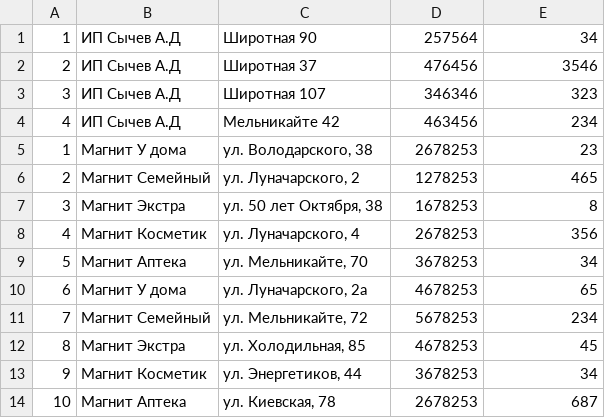
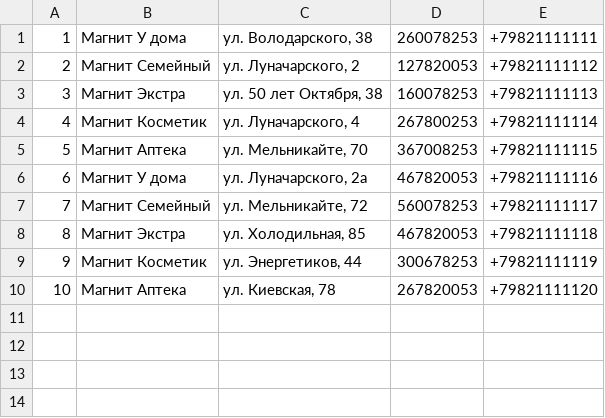
Before and after one commit to kreker0001/Tyuiu.AndreevIA.Sprint7, a CSV file: DataBase.csv, drawn as a sheet.

Commit message:
edit

```diff
--- a/DataBase.csv
+++ b/DataBase.csv
@@ -1,14 +1,10 @@
-1;ИП Сычев А.Д;Широтная 90;257564;34
-2;ИП Сычев А.Д;Широтная 37;476456;3546
-3;ИП Сычев А.Д;Широтная 107;346346;323
-4;ИП Сычев А.Д;Мельникайте 42;463456;234
-1;Магнит У дома;ул. Володарского, 38;2678253;23
-2;Магнит Семейный;ул. Луначарского, 2;1278253;465
-3;Магнит Экстра;ул. 50 лет Октября, 38;1678253;8
-4;Магнит Косметик;ул. Луначарского, 4;2678253;356
-5;Магнит Аптека;ул. Мельникайте, 70 ;3678253;34
-6;Магнит У дома;ул. Луначарского, 2а ;4678253;65
-7;Магнит Семейный;ул. Мельникайте, 72 ;5678253;234
-8;Магнит Экстра;ул. Холодильная, 85;4678253;45
-9;Магнит Косметик;ул. Энергетиков, 44;3678253;34
-10;Магнит Аптека;ул. Киевская, 78;2678253;687
+1;Магнит У дома;ул. Володарского, 38;260078253;+79821111111
+2;Магнит Семейный;ул. Луначарского, 2;127820053;+79821111112
+3;Магнит Экстра;ул. 50 лет Октября, 38;160078253;+79821111113
+4;Магнит Косметик;ул. Луначарского, 4;267800253;+79821111114
+5;Магнит Аптека;ул. Мельникайте, 70 ;367008253;+79821111115
+6;Магнит У дома;ул. Луначарского, 2а ;467820053;+79821111116
+7;Магнит Семейный;ул. Мельникайте, 72 ;560078253;+79821111117
+8;Магнит Экстра;ул. Холодильная, 85;467820053;+79821111118
+9;Магнит Косметик;ул. Энергетиков, 44;300678253;+79821111119
+10;Магнит Аптека;ул. Киевская, 78;267820053;+79821111120
```
